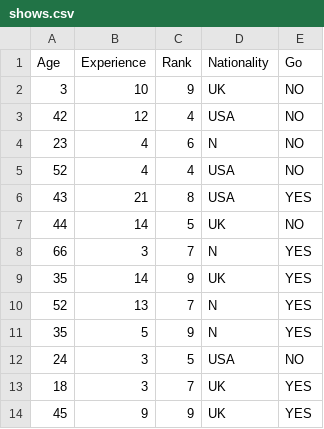
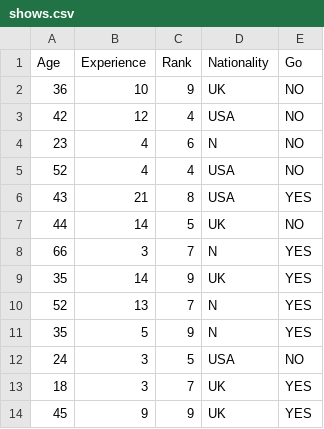
Before and after one commit to cdolly/ML-Data-Analysis, a CSV file: DecisionTree/shows.csv, drawn as a sheet.

Commit message:
Update shows.csv

```diff
--- a/DecisionTree/shows.csv
+++ b/DecisionTree/shows.csv
@@ -1,3 +1,3 @@
 Age,Experience,Rank,Nationality,Go
-3,10,9,UK,NO
+36,10,9,UK,NO
 42,12,4,USA,NO
```
